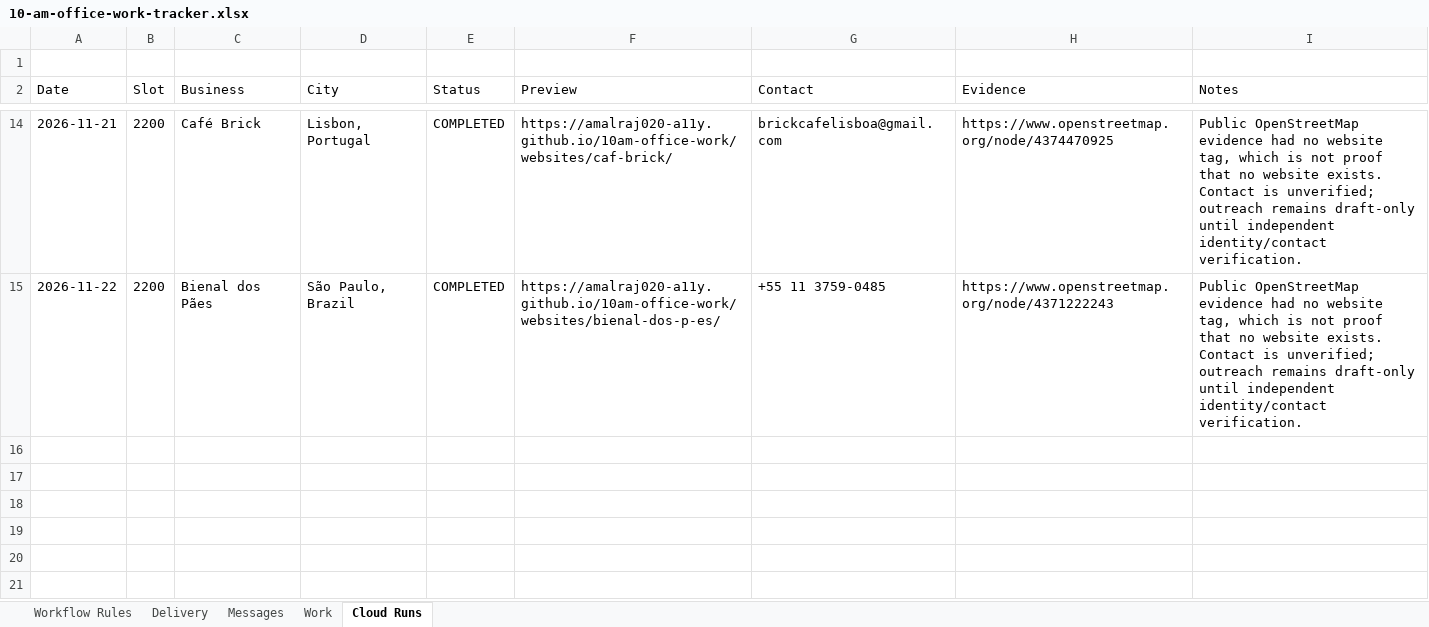
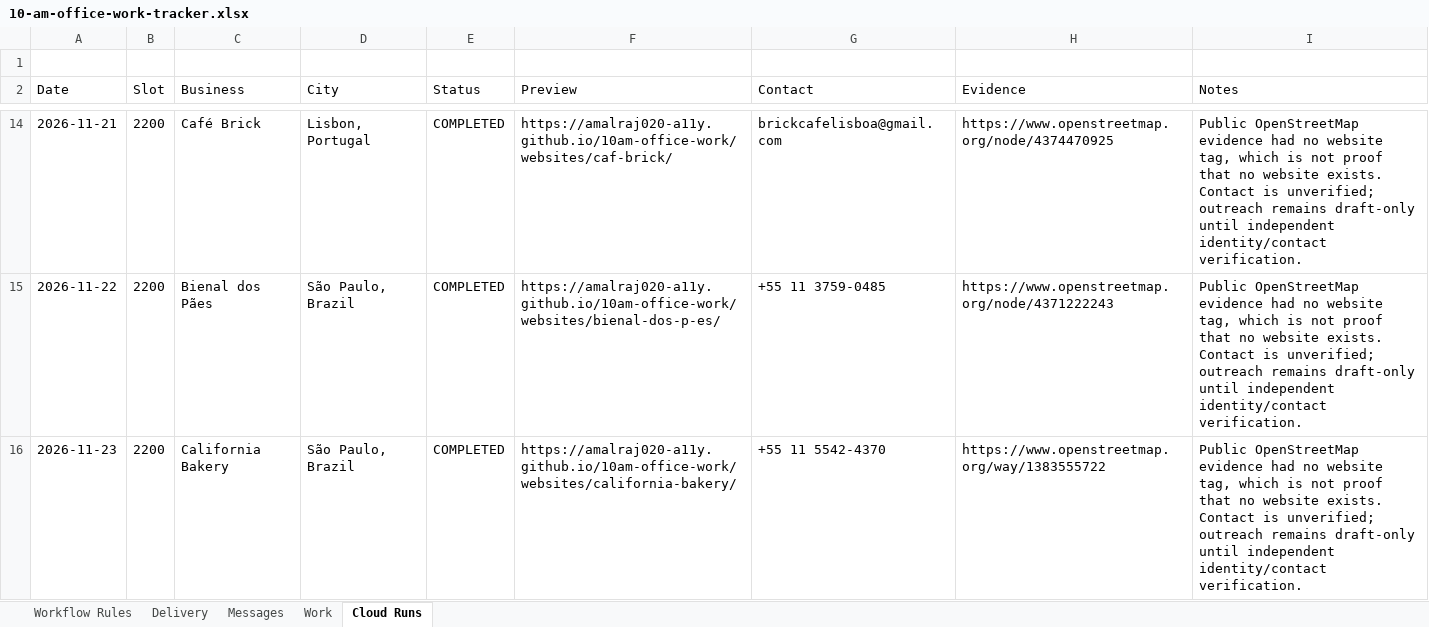
Before and after one commit to amalraj020-a11y/10am-office-work, an Excel workbook: work/10-am-office-work-tracker.xlsx, sheet Cloud Runs, drawn as a sheet; only a part is shown, gaps mark what is left out; values as stored, in another font and other column widths than the file's, no borders; the diff names each change by its address in the sheet, - before the commit and + after, or states it on an @@ line.

Commit message:
Run Amala local-business cloud website slot

```diff
--- a/work/10-am-office-work-tracker.xlsx (sheet Cloud Runs)
+++ b/work/10-am-office-work-tracker.xlsx (sheet Cloud Runs)
+row 16: 2026-11-23 | 2200 | California Bakery | São Paulo, Brazil | COMPLETED | https://amalraj020-a11y.github.io/10am-office-work/websites/california-bakery/ | +55 11 5542-4370 | https://www.openstreetmap.org/way/1383555722 | Public OpenStreetMap evidence had no website tag, which is not proof that no website exists. Contact is unverified; outreach remains draft-only until independent identity/contact verification.
```
Also changed, not shown: 8 other files.
